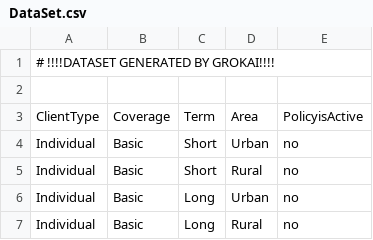
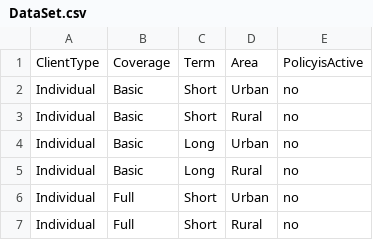
Before and after one commit to eoink28/OOP_Project, a CSV file: DataSet.csv, drawn as a sheet; only a part is shown; the shorter side is filled out with more unchanged rows.

Commit message:
Connected GUI to predictor,added functionality to load the dataset

```diff
--- a/DataSet.csv
+++ b/DataSet.csv
@@ -1,3 +1 @@
-# !!!!DATASET GENERATED BY GROKAI!!!!
-
 ClientType,Coverage,Term,Area,PolicyisActive
```
Also changed, not shown: 11 other files.
